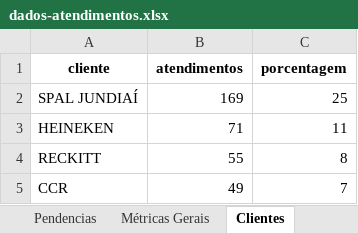
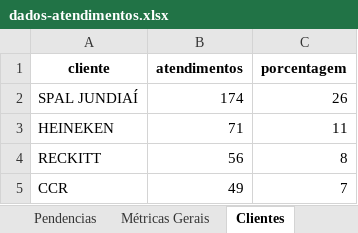
Before and after one commit to GabrielSilvaRit/Excel-painel, an Excel workbook: dados-atendimentos.xlsx, sheet Clientes, drawn as a sheet; values as stored, in another font and other column widths than the file's, no borders; the diff names each change by its address in the sheet, - before the commit and + after, or states it on an @@ line.

```diff
--- a/dados-atendimentos.xlsx (sheet Clientes)
+++ b/dados-atendimentos.xlsx (sheet Clientes)
-B2 (atendimentos): 169
+B2 (atendimentos): 174
-C2 (porcentagem): 25
+C2 (porcentagem): 26
-B4 (atendimentos): 55
+B4 (atendimentos): 56
```
Also changed, not shown: sheet Dados, sheet DadosAte, sheet Setores, sheet Métricas Gerais, sheet Atendentes, sheet GraficoHora, 1 more sheet.
